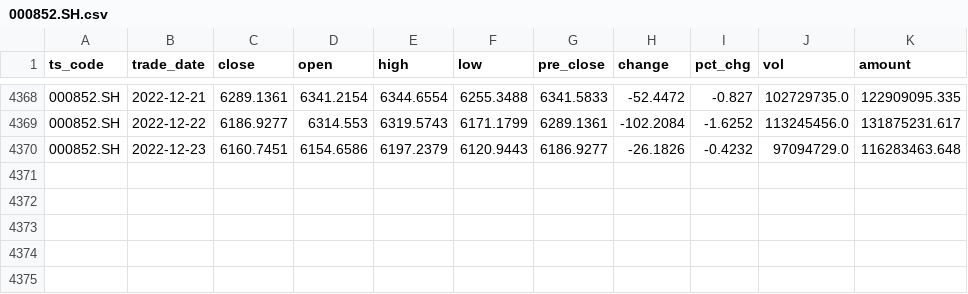
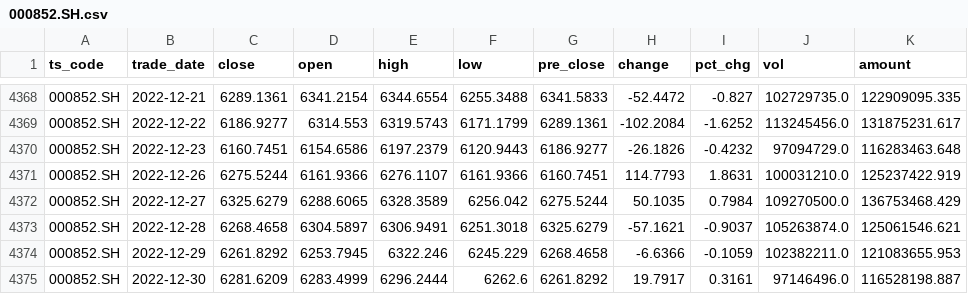
Before and after one commit to nymath/financial_data, a CSV file: data/index/000852.SH.csv, drawn as a sheet; only a part is shown, gaps mark what is left out.

```diff
--- a/data/index/000852.SH.csv
+++ b/data/index/000852.SH.csv
@@ -4370 +4370,6 @@ ts_code,trade_date,close,open,high,low,pre_close,change,pct_chg,vol,amount
 000852.SH,2022-12-23,6160.7451,6154.6586,6197.2379,6120.9443,6186.9277,-26.1826,-0.4232,97094729.0,116283463.648
+000852.SH,2022-12-26,6275.5244,6161.9366,6276.1107,6161.9366,6160.7451,114.7793,1.8631,100031210.0,125237422.919
+000852.SH,2022-12-27,6325.6279,6288.6065,6328.3589,6256.042,6275.5244,50.1035,0.7984,109270500.0,136753468.429
+000852.SH,2022-12-28,6268.4658,6304.5897,6306.9491,6251.3018,6325.6279,-57.1621,-0.9037,105263874.0,125061546.621
+000852.SH,2022-12-29,6261.8292,6253.7945,6322.246,6245.229,6268.4658,-6.6366,-0.1059,102382211.0,121083655.953
+000852.SH,2022-12-30,6281.6209,6283.4999,6296.2444,6262.6,6261.8292,19.7917,0.3161,97146496.0,116528198.887
```
Also changed, not shown: data/index/000016.SH.csv, data/index/000300.SH.csv, 12 other files.
